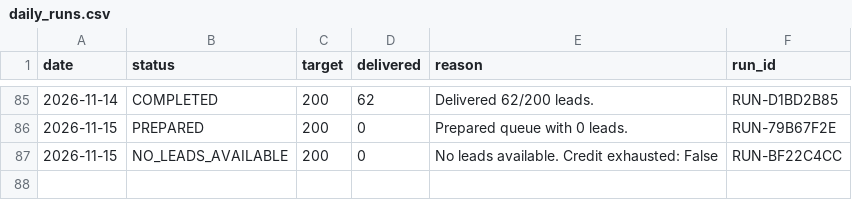
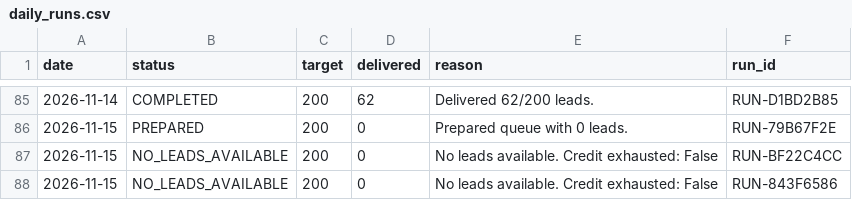
Before and after one commit to ayushdesign4/daily-lead-agent, a CSV file: data/daily_runs.csv, drawn as a sheet; only a part is shown, gaps mark what is left out; the diff names each change by its address in the sheet, - before the commit and + after, or states it on an @@ line.

```diff
--- a/data/daily_runs.csv
+++ b/data/daily_runs.csv
+row 88: 2026-11-15 | NO_LEADS_AVAILABLE | 200 | 0 | No leads available. Credit exhausted: False | RUN-843F6586
```
Also changed, not shown: 1 other file.
